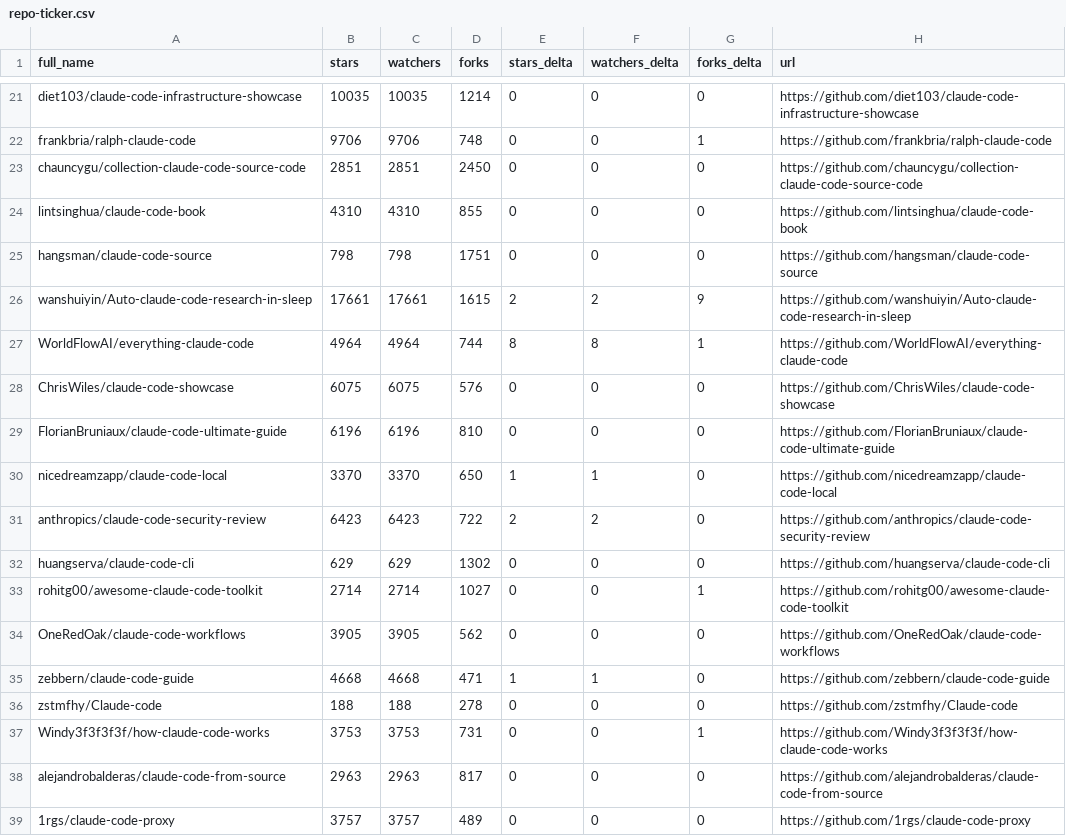
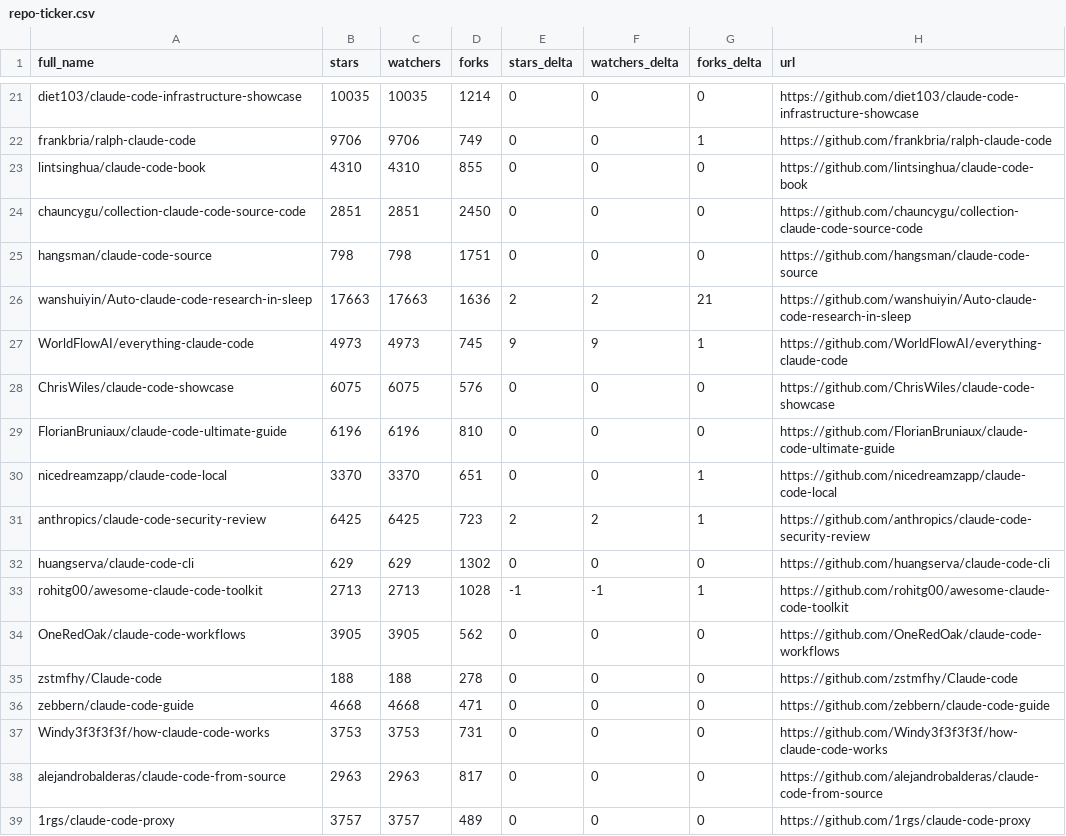
Before and after one commit to ansulev/awesome-claude-code, a CSV file: data/repo-ticker.csv, drawn as a sheet; only a part is shown, gaps mark what is left out; removed rows and columns are numbered as before the commit, all else as after; the diff covers the shown part only; the diff names each change by its address in the sheet, - before the commit and + after, or states it on an @@ line.

```diff
--- a/data/repo-ticker.csv
+++ b/data/repo-ticker.csv
-D22 (forks): 748
+D22 (forks): 749
@@ row 24 moved to row 23: lintsinghua/claude-code-book @@
-B26 (stars): 17661
+B26 (stars): 17663
-C26 (watchers): 17661
+C26 (watchers): 17663
-D26 (forks): 1615
+D26 (forks): 1636
-G26 (forks_delta): 9
+G26 (forks_delta): 21
-B27 (stars): 4964
+B27 (stars): 4973
-C27 (watchers): 4964
+C27 (watchers): 4973
-D27 (forks): 744
+D27 (forks): 745
-E27 (stars_delta): 8
+E27 (stars_delta): 9
-F27 (watchers_delta): 8
+F27 (watchers_delta): 9
-D30 (forks): 650
+D30 (forks): 651
-E30 (stars_delta): 1
+E30 (stars_delta): 0
-F30 (watchers_delta): 1
+F30 (watchers_delta): 0
-G30:G31 (forks_delta): 0
+G30:G31 (forks_delta): 1
-B31 (stars): 6423
+B31 (stars): 6425
-C31 (watchers): 6423
+C31 (watchers): 6425
-D31 (forks): 722
+D31 (forks): 723
-B33 (stars): 2714
+B33 (stars): 2713
-C33 (watchers): 2714
+C33 (watchers): 2713
-D33 (forks): 1027
+D33 (forks): 1028
-E33 (stars_delta): 0
+E33 (stars_delta): -1
-F33 (watchers_delta): 0
+F33 (watchers_delta): -1
-row 35: zebbern/claude-code-guide | 4668 | 4668 | 471 | 1 | 1 | 0 | https://github.com/zebbern/claude-code-guide
+row 36: zebbern/claude-code-guide | 4668 | 4668 | 471 | 0 | 0 | 0 | https://github.com/zebbern/claude-code-guide
-G37 (forks_delta): 1
+G37 (forks_delta): 0
```
Also changed, not shown: 3 added rows, 3 removed rows, 1 moved row and 90 edited cells elsewhere in this file, 2 other files.
